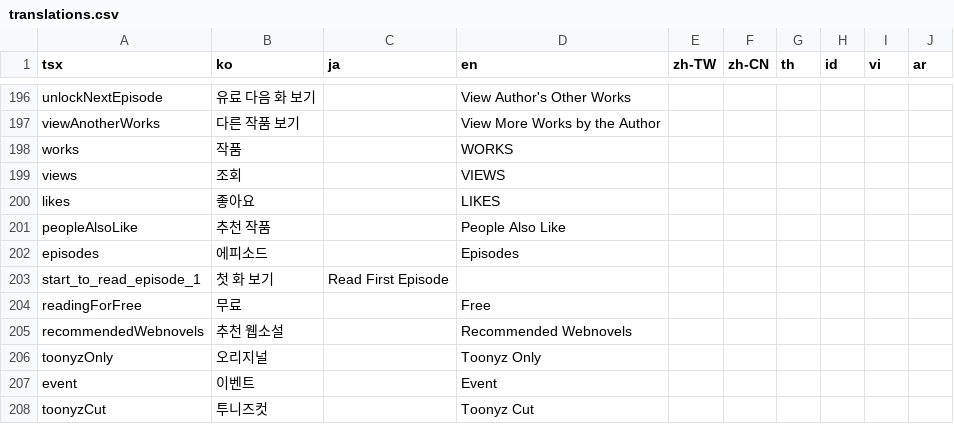
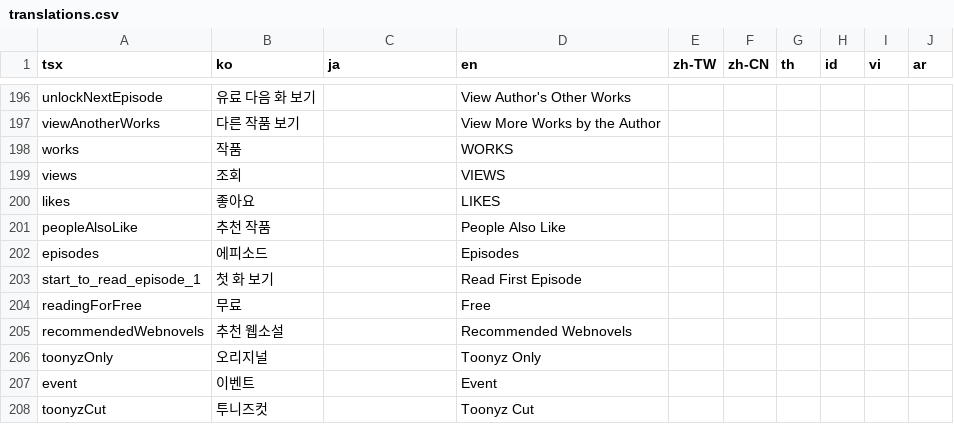
Before and after one commit to rafi-isakh/animation-studio, a CSV file: public/translations.csv, drawn as a sheet; only a part is shown, gaps mark what is left out.

Commit message:
Translations

```diff
--- a/public/translations.csv
+++ b/public/translations.csv
@@ -202,3 +202,3 @@ peopleAlsoLike,추천 작품,,People Also Like
 episodes,에피소드,,Episodes
-start_to_read_episode_1,첫 화 보기,Read First Episode,
+start_to_read_episode_1,첫 화 보기,,Read First Episode
 readingForFree,무료,,Free
```
